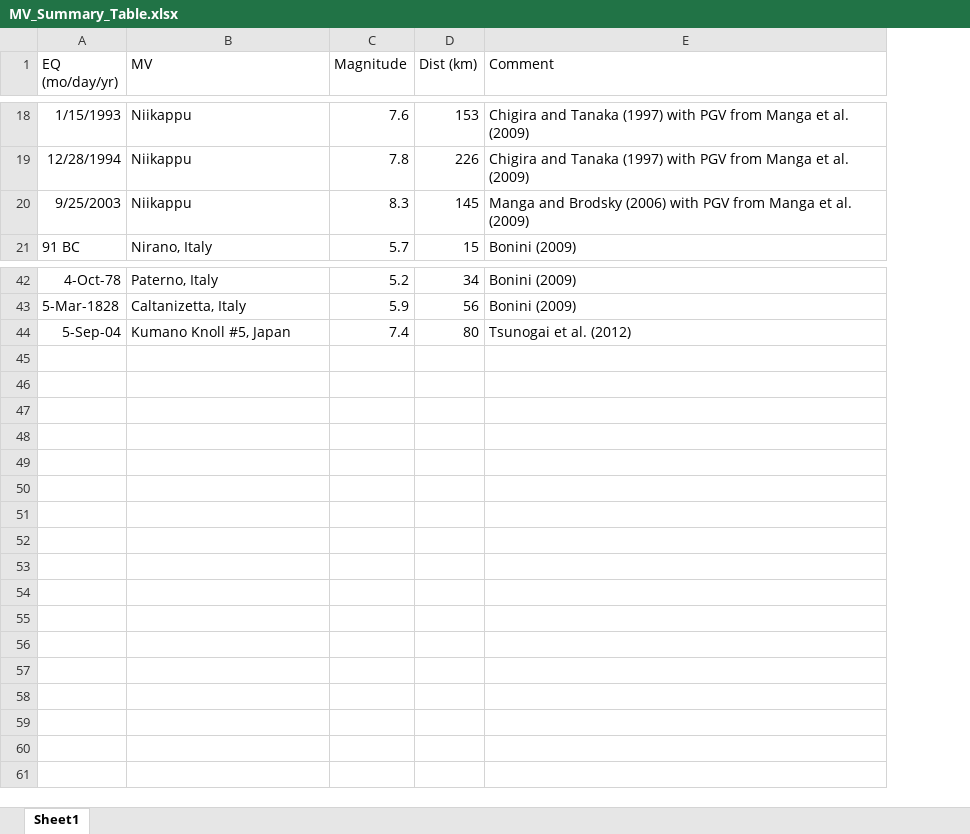
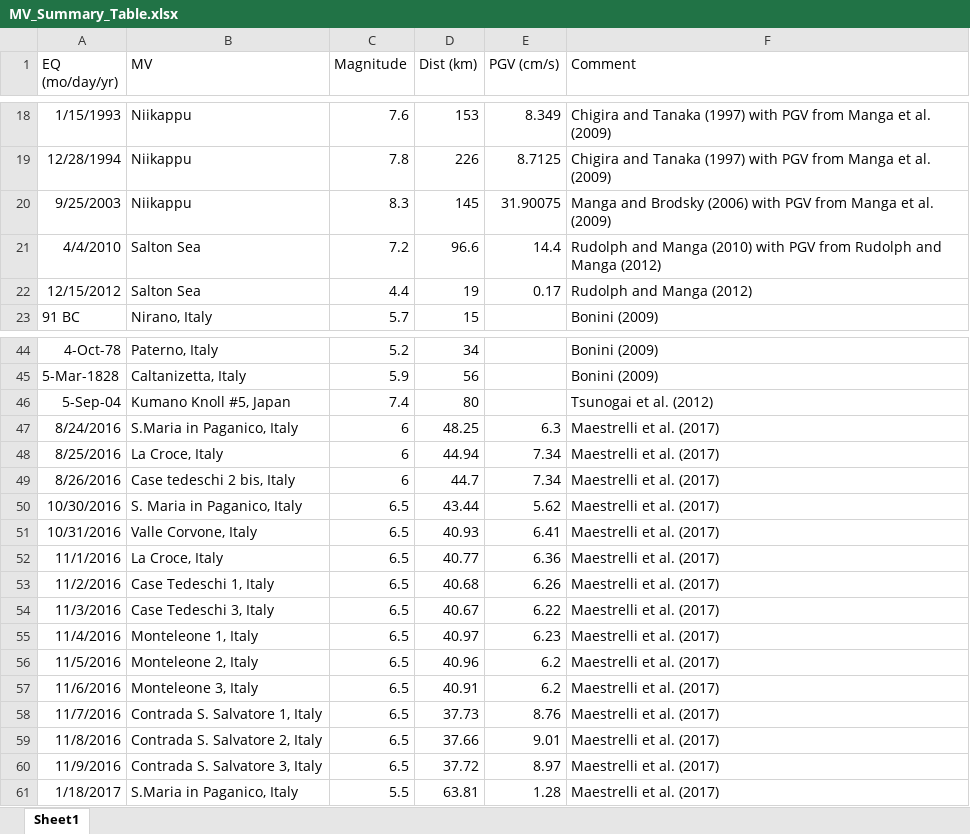
Before and after one commit to maxrudolph/mv_triggering, an Excel workbook: MV_Summary_Table.xlsx, sheet Sheet1, drawn as a sheet; only a part is shown, gaps mark what is left out; values as stored, in another font and other column widths than the file's, no borders; the diff names each change by its address in the sheet, - before the commit and + after, or states it on an @@ line.

Commit message:
update MV summary table with additional events

```diff
--- a/MV_Summary_Table.xlsx (sheet Sheet1)
+++ b/MV_Summary_Table.xlsx (sheet Sheet1)
+column E (PGV (cm/s)), rows 18-20: 8.349 | 8.7125 | 31.90075
+row 21: 4/4/2010 | Salton Sea | 7.2 | 96.6 | 14.4 | Rudolph and Manga (2010) with PGV from Rudolph and Manga (2012)
+row 22: 12/15/2012 | Salton Sea | 4.4 | 19 | 0.17 | Rudolph and Manga (2012)
+row 47: 8/24/2016 | S.Maria in Paganico, Italy | 6 | 48.25 | 6.3 | Maestrelli et al. (2017)
+row 48: 8/25/2016 | La Croce, Italy | 6 | 44.94 | 7.34 | Maestrelli et al. (2017)
+row 49: 8/26/2016 | Case tedeschi 2 bis, Italy | 6 | 44.7 | 7.34 | Maestrelli et al. (2017)
+row 50: 10/30/2016 | S. Maria in Paganico, Italy | 6.5 | 43.44 | 5.62 | Maestrelli et al. (2017)
+row 51: 10/31/2016 | Valle Corvone, Italy | 6.5 | 40.93 | 6.41 | Maestrelli et al. (2017)
+row 52: 11/1/2016 | La Croce, Italy | 6.5 | 40.77 | 6.36 | Maestrelli et al. (2017)
+row 53: 11/2/2016 | Case Tedeschi 1, Italy | 6.5 | 40.68 | 6.26 | Maestrelli et al. (2017)
+row 54: 11/3/2016 | Case Tedeschi 3, Italy | 6.5 | 40.67 | 6.22 | Maestrelli et al. (2017)
+row 55: 11/4/2016 | Monteleone 1, Italy | 6.5 | 40.97 | 6.23 | Maestrelli et al. (2017)
+row 56: 11/5/2016 | Monteleone 2, Italy | 6.5 | 40.96 | 6.2 | Maestrelli et al. (2017)
+row 57: 11/6/2016 | Monteleone 3, Italy | 6.5 | 40.91 | 6.2 | Maestrelli et al. (2017)
+row 58: 11/7/2016 | Contrada S. Salvatore 1, Italy | 6.5 | 37.73 | 8.76 | Maestrelli et al. (2017)
+row 59: 11/8/2016 | Contrada S. Salvatore 2, Italy | 6.5 | 37.66 | 9.01 | Maestrelli et al. (2017)
+row 60: 11/9/2016 | Contrada S. Salvatore 3, Italy | 6.5 | 37.72 | 8.97 | Maestrelli et al. (2017)
+row 61: 1/18/2017 | S.Maria in Paganico, Italy | 5.5 | 63.81 | 1.28 | Maestrelli et al. (2017)
```
Also changed, not shown: 2 other files.
